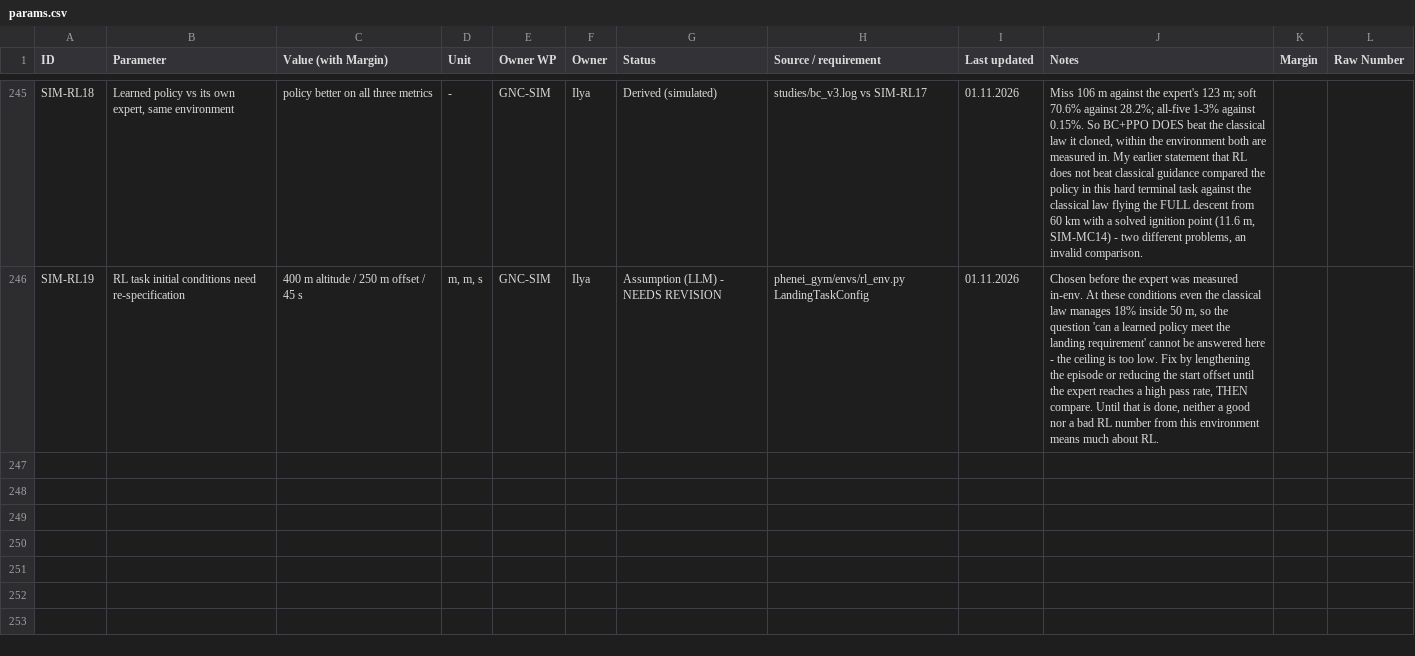
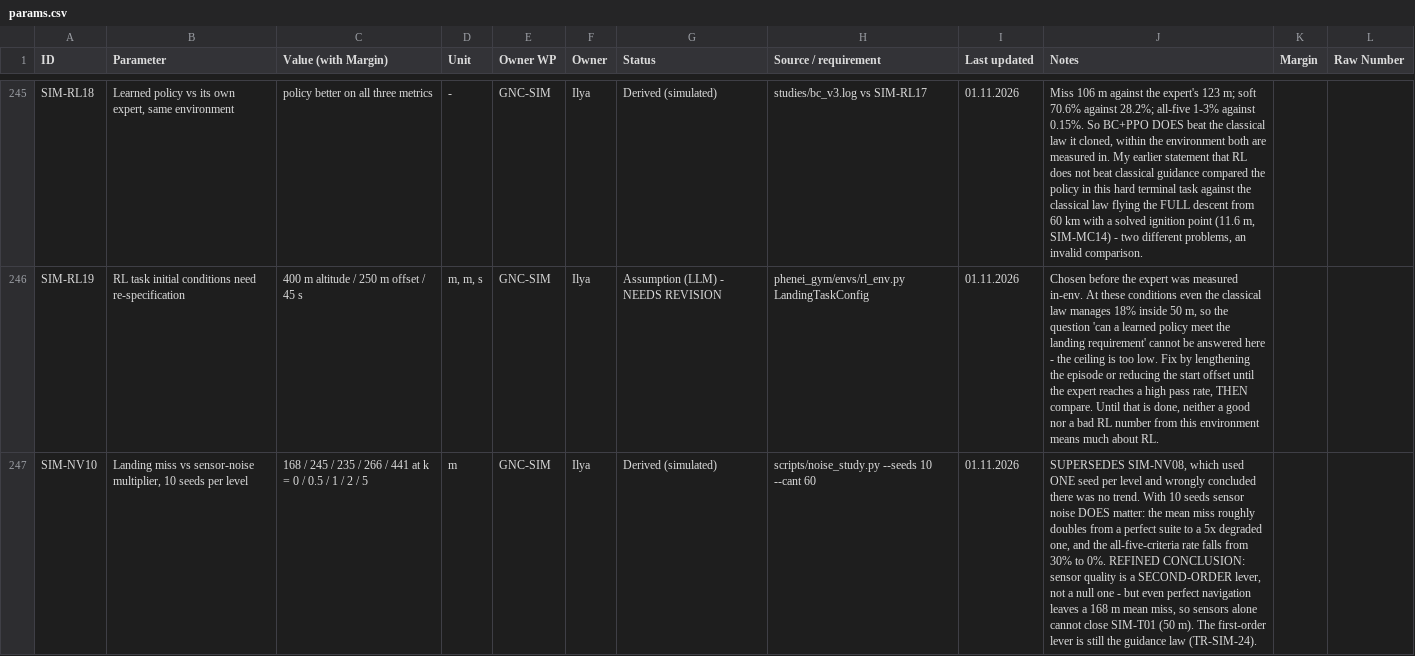
Before and after one commit to IlyaYakushevskiy/phenei-gnc-gym, a CSV file: design_docs/params.csv, drawn as a sheet; only a part is shown, gaps mark what is left out; the diff covers the shown part only; the diff names each change by its address in the sheet, - before the commit and + after, or states it on an @@ line.

```diff
--- a/design_docs/params.csv
+++ b/design_docs/params.csv
+row 247: SIM-NV10 | Landing miss vs sensor-noise multiplier, 10 seeds per level | 168 / 245 / 235 / 266 / 441 at k = 0 / 0.5 / 1 / 2 / 5 | m | GNC-SIM | Ilya | Derived (simulated) | scripts/noise_study.py --seeds 10 --cant 60 | 01.11.2026 | SUPERSEDES SIM-NV08, which used ONE seed per level and wrongly concluded there was no trend. With 10 seeds sensor noise DOES matter: the mean miss roughly doubles from a perfect suite to a 5x degraded one, and the all-five-criteria rate falls from 30% to 0%. REFINED CONCLUSION: sensor quality is a SECOND-ORDER lever, not a null one - but even perfect navigation leaves a 168 m mean miss, so sensors alone cannot close SIM-T01 (50 m). The first-order lever is still the guidance law (TR-SIM-24).
```
Also changed, not shown: 2 added rows and 1 edited cell elsewhere in this file, design_docs/trades.csv, studies/bc_v3/progress.csv, 1 other file.
